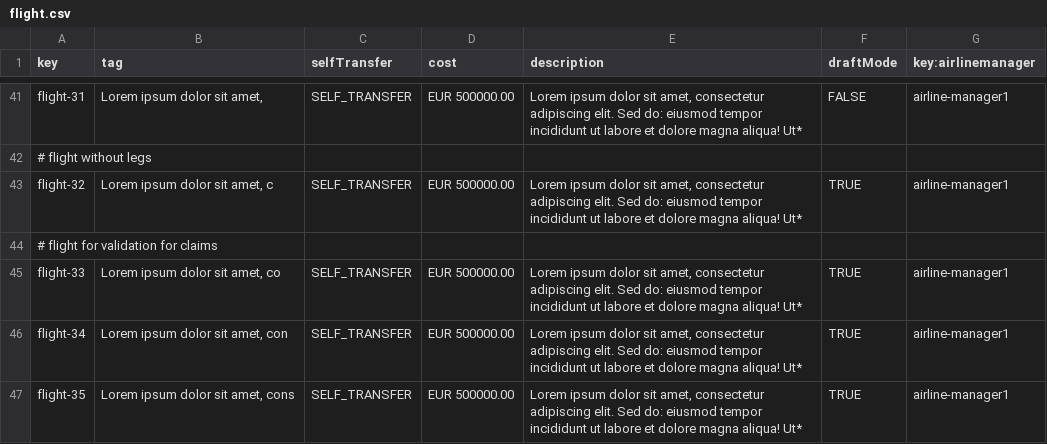
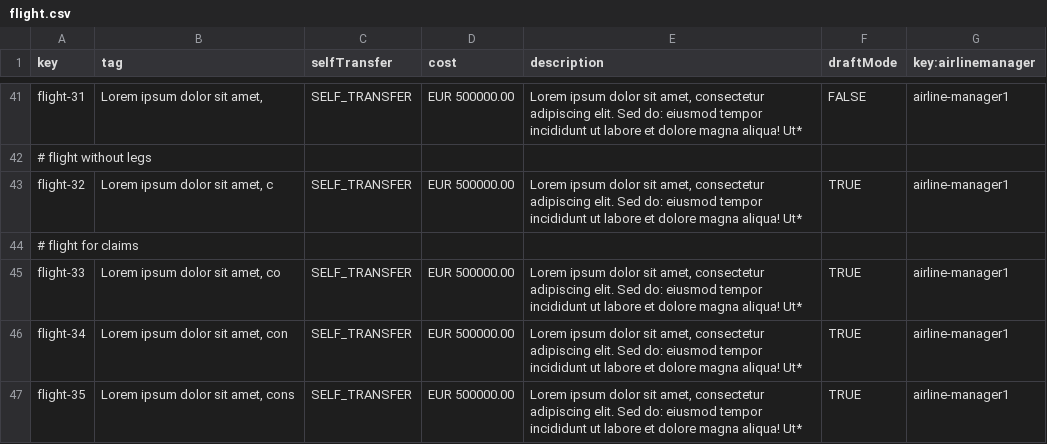
Before and after one commit to C1-036/Acme-ANS-D04, a CSV file: src/main/resources/WEB-INF/data/sample/flight.csv, drawn as a sheet; only a part is shown, gaps mark what is left out.

```diff
--- a/src/main/resources/WEB-INF/data/sample/flight.csv
+++ b/src/main/resources/WEB-INF/data/sample/flight.csv
@@ -43,3 +43,3 @@ flight-31,"Lorem ipsum dolor sit amet,",SELF_TRANSFER,EUR 500000.00,"Lorem ipsum
 flight-32,"Lorem ipsum dolor sit amet, c",SELF_TRANSFER,EUR 500000.00,"Lorem ipsum dolor sit amet, consectetur adipiscing elit. Sed do: eiusmod tempor incididunt ut labore et dolore magna aliqua! Ut*",TRUE,airline-manager1
-# flight for validation for claims
+# flight for claims
 flight-33,"Lorem ipsum dolor sit amet, co",SELF_TRANSFER,EUR 500000.00,"Lorem ipsum dolor sit amet, consectetur adipiscing elit. Sed do: eiusmod tempor incididunt ut labore et dolore magna aliqua! Ut*",TRUE,airline-manager1
```
Also changed, not shown: 7 other files.
